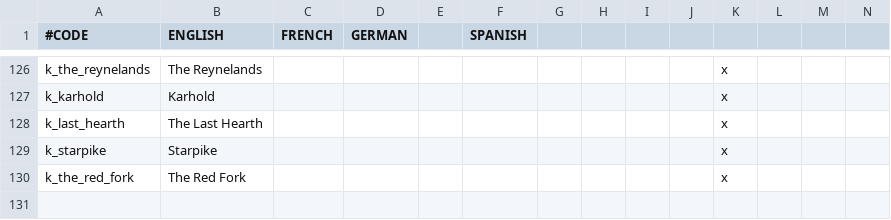
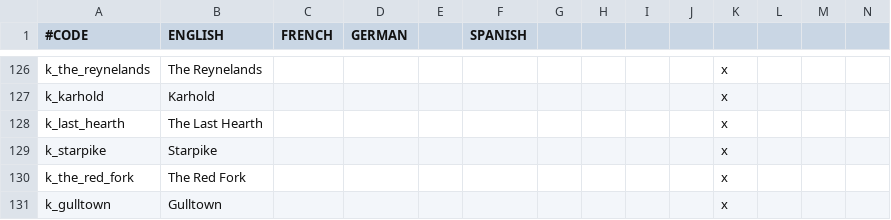
Before and after one commit to RowanMaBoot/SevenKingdoms-master, a CSV file: The_Seven_Kingdoms/localisation/000_Kingdom_names.csv, drawn as a sheet; only a part is shown, gaps mark what is left out; rows hold the shown columns only; the diff names each change by its address in the sheet, - before the commit and + after, or states it on an @@ line.

```diff
--- a/The_Seven_Kingdoms/localisation/000_Kingdom_names.csv
+++ b/The_Seven_Kingdoms/localisation/000_Kingdom_names.csv
+row 131: k_gulltown | Gulltown |  |  |  |  |  |  |  |  | x
```
Also changed, not shown: 9 other files.
